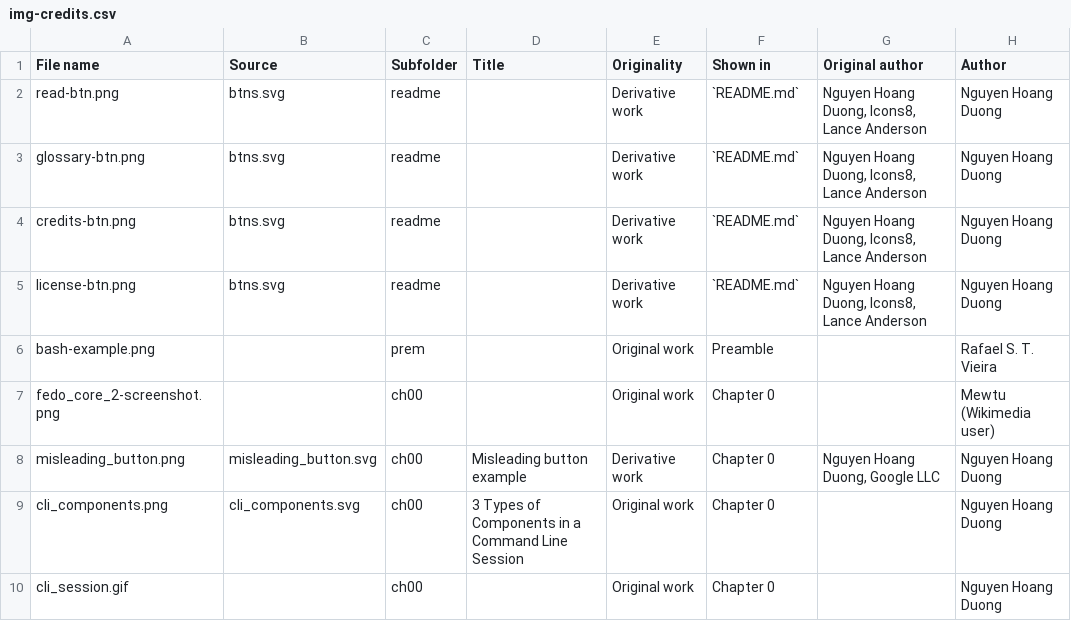
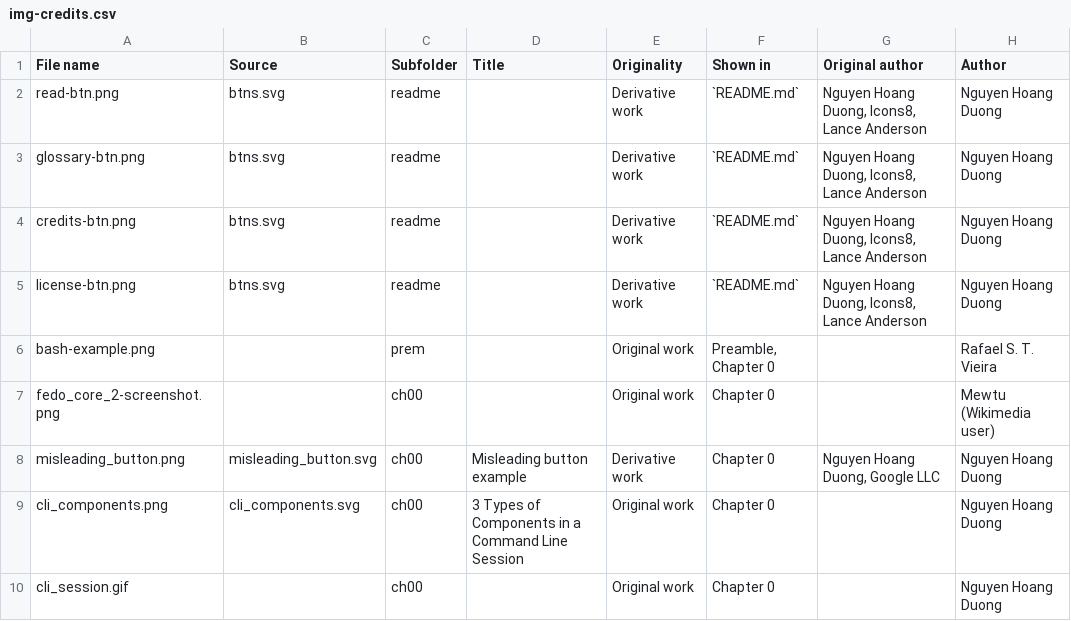
Before and after one commit to cszach/linux-cli-guide, a CSV file: data/img-credits.csv, drawn as a sheet; only a part is shown; the diff names each change by its address in the sheet, - before the commit and + after, or states it on an @@ line.

Commit message:
Update crediting data

```diff
--- a/data/img-credits.csv
+++ b/data/img-credits.csv
-F6 (Shown in): Preamble
+F6 (Shown in): Preamble, Chapter 0
```
Also changed, not shown: 1 other file.
